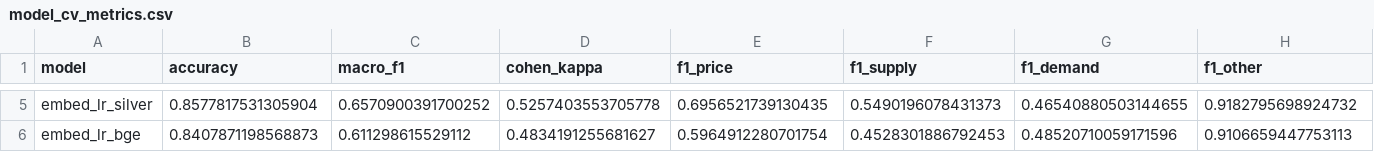
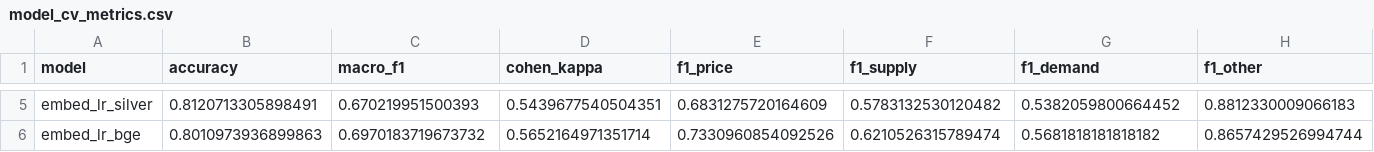
Before and after one commit to joy91269/CultivateIQYummy, a CSV file: outputs/tables/model_cv_metrics.csv, drawn as a sheet; only a part is shown, gaps mark what is left out; the diff covers the shown part only; the diff names each change by its address in the sheet, - before the commit and + after, or states it on an @@ line.

```diff
--- a/outputs/tables/model_cv_metrics.csv
+++ b/outputs/tables/model_cv_metrics.csv
-B5 (accuracy): 0.8577817531305904
+B5 (accuracy): 0.8120713305898491
-C5 (macro_f1): 0.6570900391700252
+C5 (macro_f1): 0.670219951500393
-D5 (cohen_kappa): 0.5257403553705778
+D5 (cohen_kappa): 0.5439677540504351
-E5 (f1_price): 0.6956521739130435
+E5 (f1_price): 0.6831275720164609
-F5 (f1_supply): 0.5490196078431373
+F5 (f1_supply): 0.5783132530120482
-G5 (f1_demand): 0.46540880503144655
+G5 (f1_demand): 0.5382059800664452
-H5 (f1_other): 0.9182795698924732
+H5 (f1_other): 0.8812330009066183
-B6 (accuracy): 0.8407871198568873
+B6 (accuracy): 0.8010973936899863
-C6 (macro_f1): 0.611298615529112
+C6 (macro_f1): 0.6970183719673732
-D6 (cohen_kappa): 0.4834191255681627
+D6 (cohen_kappa): 0.5652164971351714
-E6 (f1_price): 0.5964912280701754
+E6 (f1_price): 0.7330960854092526
-F6 (f1_supply): 0.4528301886792453
+F6 (f1_supply): 0.6210526315789474
-G6 (f1_demand): 0.48520710059171596
+G6 (f1_demand): 0.5681818181818182
-H6 (f1_other): 0.9106659447753113
+H6 (f1_other): 0.8657429526994744
```
Also changed, not shown: 1 removed row and 82 edited cells elsewhere in this file, 2 other files.
